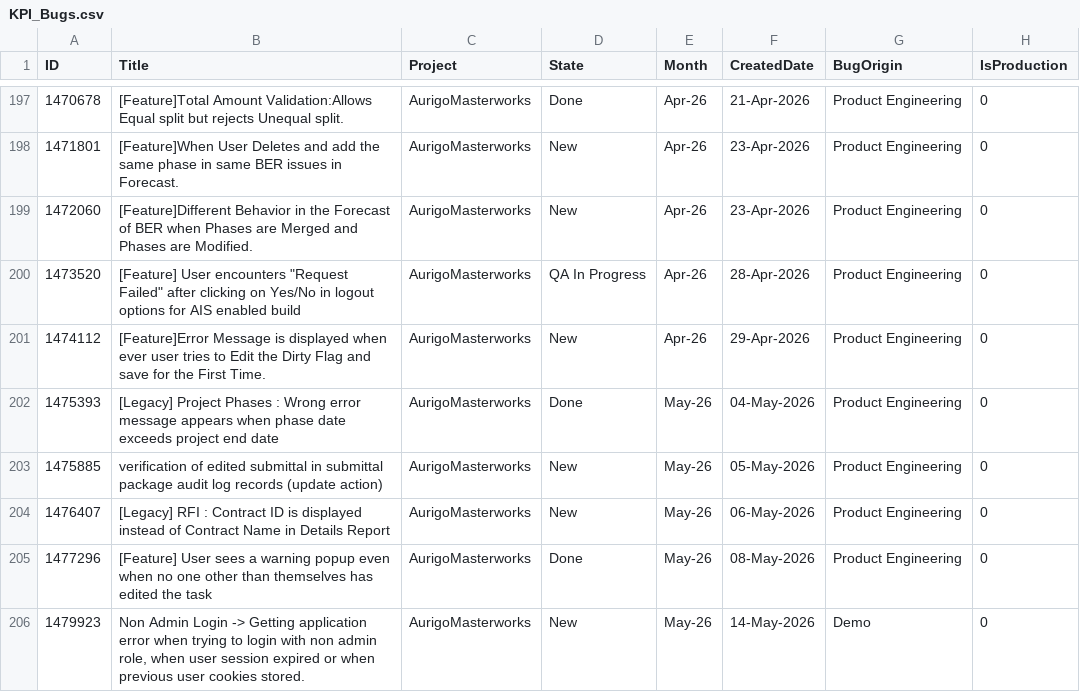
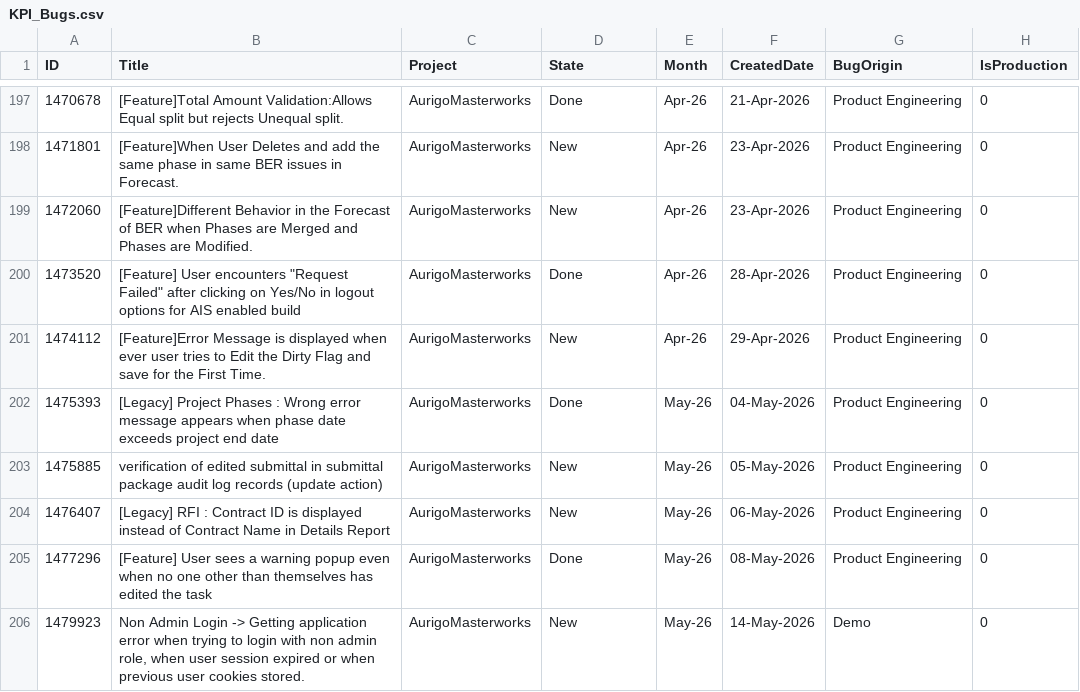
Before and after one commit to manishwali/Experiment, a CSV file: KPI_Bugs.csv, drawn as a sheet; only a part is shown, gaps mark what is left out.

```diff
--- a/KPI_Bugs.csv
+++ b/KPI_Bugs.csv
@@ -199,3 +199,3 @@
 "1472060","[Feature]Different Behavior in the Forecast of BER when Phases are Merged and Phases are Modified.","AurigoMasterworks","New","Apr-26","23-Apr-2026","Product Engineering","0"
-"1473520","[Feature] User encounters ""Request Failed"" after clicking on Yes/No in logout options for AIS enabled build","AurigoMasterworks","QA In Progress","Apr-26","28-Apr-2026","Product Engineering","0"
+"1473520","[Feature] User encounters ""Request Failed"" after clicking on Yes/No in logout options for AIS enabled build","AurigoMasterworks","Done","Apr-26","28-Apr-2026","Product Engineering","0"
 "1474112","[Feature]Error Message is displayed when ever user tries to Edit the Dirty Flag and save for the First Time.","AurigoMasterworks","New","Apr-26","29-Apr-2026","Product Engineering","0"
```
